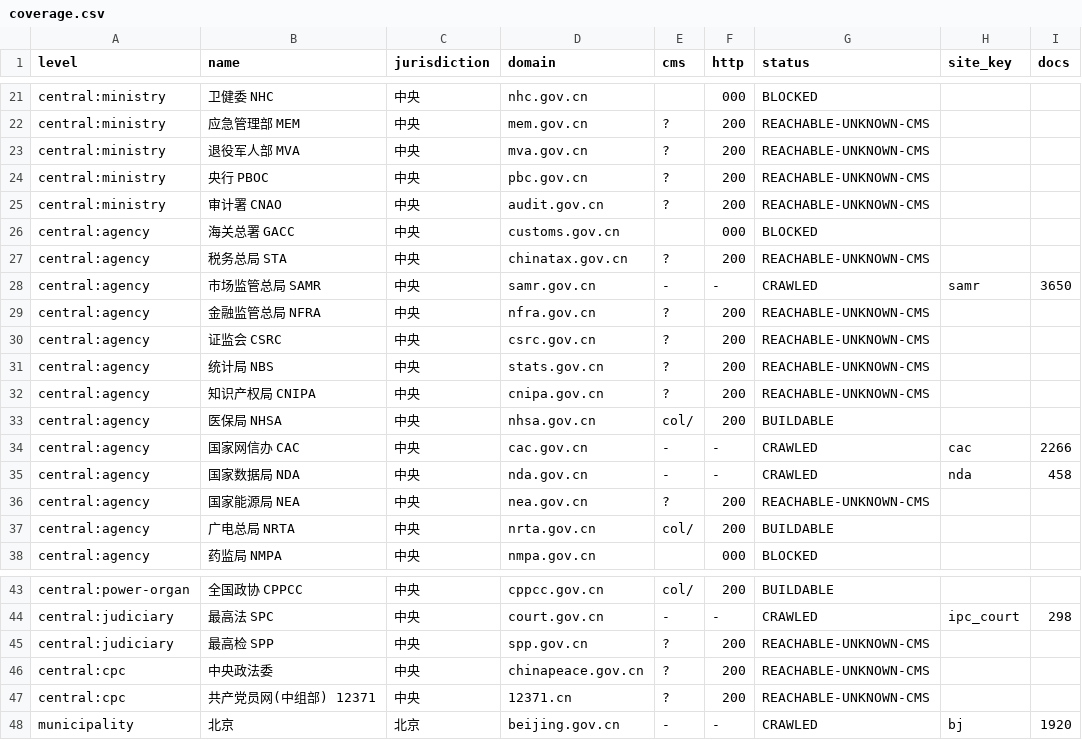
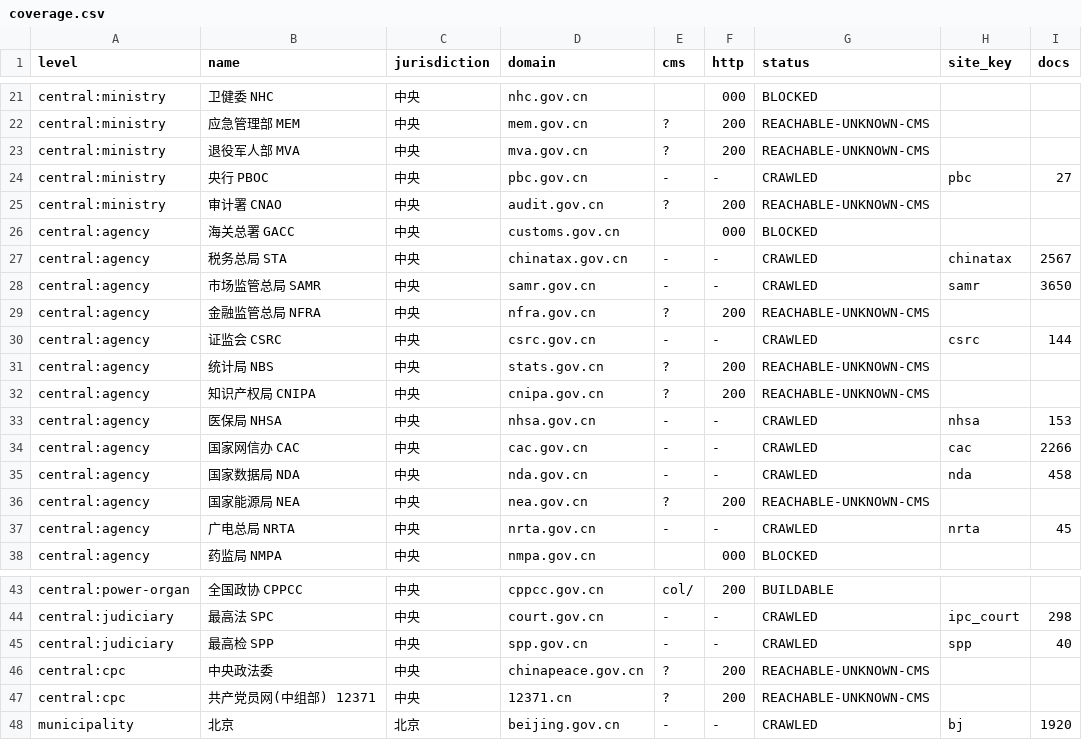
Before and after one commit to hulelan/china-governance, a CSV file: docs/working/coverage.csv, drawn as a sheet; only a part is shown, gaps mark what is left out.

```diff
--- a/docs/working/coverage.csv
+++ b/docs/working/coverage.csv
@@ -23,12 +23,12 @@ central:ministry,应急管理部 MEM,中央,mem.gov.cn,?,200,REACHABLE-UNKNOWN-C
 central:ministry,退役军人部 MVA,中央,mva.gov.cn,?,200,REACHABLE-UNKNOWN-CMS,,
-central:ministry,央行 PBOC,中央,pbc.gov.cn,?,200,REACHABLE-UNKNOWN-CMS,,
+central:ministry,央行 PBOC,中央,pbc.gov.cn,-,-,CRAWLED,pbc,27
 central:ministry,审计署 CNAO,中央,audit.gov.cn,?,200,REACHABLE-UNKNOWN-CMS,,
 central:agency,海关总署 GACC,中央,customs.gov.cn,,000,BLOCKED,,
-central:agency,税务总局 STA,中央,chinatax.gov.cn,?,200,REACHABLE-UNKNOWN-CMS,,
+central:agency,税务总局 STA,中央,chinatax.gov.cn,-,-,CRAWLED,chinatax,2567
 central:agency,市场监管总局 SAMR,中央,samr.gov.cn,-,-,CRAWLED,samr,3650
 central:agency,金融监管总局 NFRA,中央,nfra.gov.cn,?,200,REACHABLE-UNKNOWN-CMS,,
-central:agency,证监会 CSRC,中央,csrc.gov.cn,?,200,REACHABLE-UNKNOWN-CMS,,
+central:agency,证监会 CSRC,中央,csrc.gov.cn,-,-,CRAWLED,csrc,144
 central:agency,统计局 NBS,中央,stats.gov.cn,?,200,REACHABLE-UNKNOWN-CMS,,
 central:agency,知识产权局 CNIPA,中央,cnipa.gov.cn,?,200,REACHABLE-UNKNOWN-CMS,,
-central:agency,医保局 NHSA,中央,nhsa.gov.cn,col/,200,BUILDABLE,,
+central:agency,医保局 NHSA,中央,nhsa.gov.cn,-,-,CRAWLED,nhsa,153
 central:agency,国家网信办 CAC,中央,cac.gov.cn,-,-,CRAWLED,cac,2266
@@ -36,3 +36,3 @@ central:agency,国家数据局 NDA,中央,nda.gov.cn,-,-,CRAWLED,nda,458
 central:agency,国家能源局 NEA,中央,nea.gov.cn,?,200,REACHABLE-UNKNOWN-CMS,,
-central:agency,广电总局 NRTA,中央,nrta.gov.cn,col/,200,BUILDABLE,,
+central:agency,广电总局 NRTA,中央,nrta.gov.cn,-,-,CRAWLED,nrta,45
 central:agency,药监局 NMPA,中央,nmpa.gov.cn,,000,BLOCKED,,
@@ -44,3 +44,3 @@ central:power-organ,全国政协 CPPCC,中央,cppcc.gov.cn,col/,200,BUILDABLE,,
 central:judiciary,最高法 SPC,中央,court.gov.cn,-,-,CRAWLED,ipc_court,298
-central:judiciary,最高检 SPP,中央,spp.gov.cn,?,200,REACHABLE-UNKNOWN-CMS,,
+central:judiciary,最高检 SPP,中央,spp.gov.cn,-,-,CRAWLED,spp,40
 central:cpc,中央政法委,中央,chinapeace.gov.cn,?,200,REACHABLE-UNKNOWN-CMS,,
```
